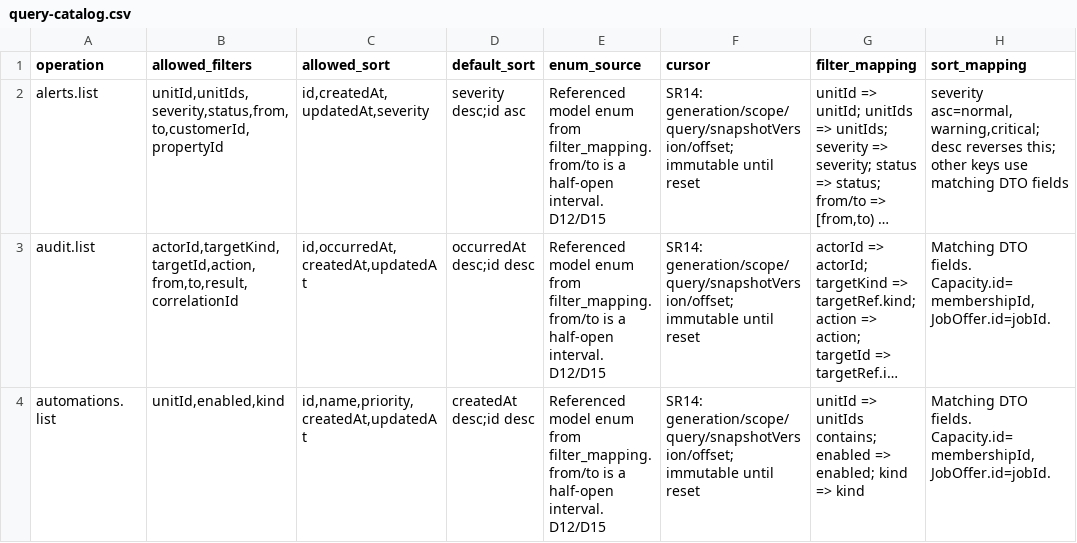
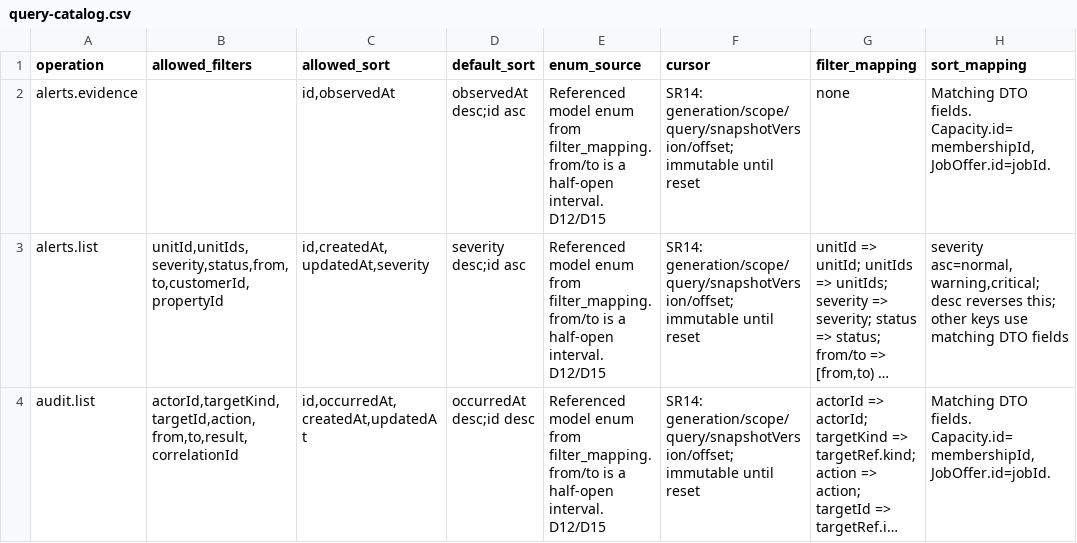
Before and after one commit to Aquarius0715/AC-Project, a CSV file: docs/02-design/query-catalog.csv, drawn as a sheet; only a part is shown; the shorter side is filled out with more unchanged rows; long unchanged cells end in …; the diff names each change by its address in the sheet, - before the commit and + after, or states it on an @@ line.

```diff
--- a/docs/02-design/query-catalog.csv
+++ b/docs/02-design/query-catalog.csv
+row 2: alerts.evidence |  | id,observedAt | observedAt desc;id asc | Referenced model enum from filter_mapping. from/to is a half-open interval. D12/D15 | SR14: generation/scope/query/snapshotVersion/offset; immutable until reset | none | Matching DTO fields. Capacity.id=membershipId, JobOffer.id=jobId.
```
Also changed, not shown: docs/02-design/operation-catalog.csv, docs/02-design/operation-persistence-map.csv, 44 other files.
